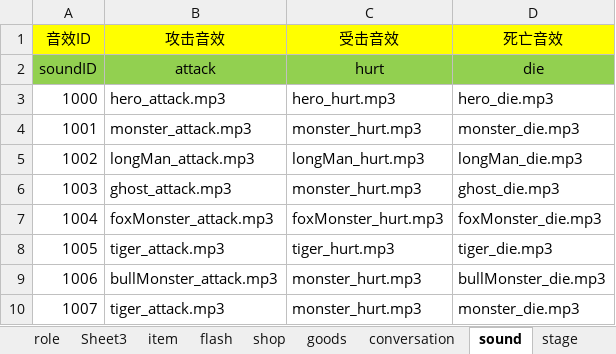
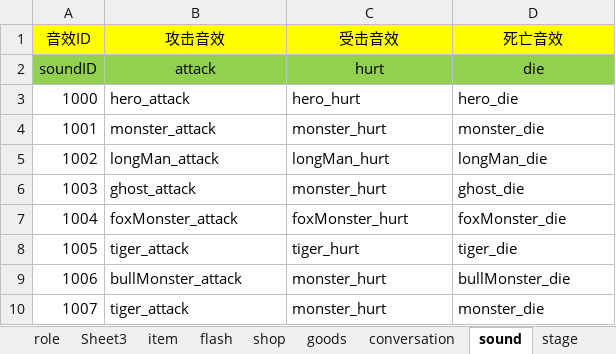
Before and after one commit to likang7/rpg_demo, an Excel workbook: comment/gameCouple-p1.xlsx, sheet sound, drawn as a sheet; values as stored, in another font and other column widths than the file's, no borders; the diff names each change by its address in the sheet, - before the commit and + after, or states it on an @@ line.

```diff
--- a/comment/gameCouple-p1.xlsx (sheet sound)
+++ b/comment/gameCouple-p1.xlsx (sheet sound)
-B3 (攻击音效): hero_attack.mp3
+B3 (攻击音效): hero_attack
-C3 (受击音效): hero_hurt.mp3
+C3 (受击音效): hero_hurt
-D3 (死亡音效): hero_die.mp3
+D3 (死亡音效): hero_die
-B4 (攻击音效): monster_attack.mp3
+B4 (攻击音效): monster_attack
-C4 (受击音效): monster_hurt.mp3
+C4 (受击音效): monster_hurt
-D4 (死亡音效): monster_die.mp3
+D4 (死亡音效): monster_die
-B5 (攻击音效): longMan_attack.mp3
+B5 (攻击音效): longMan_attack
-C5 (受击音效): longMan_hurt.mp3
+C5 (受击音效): longMan_hurt
-D5 (死亡音效): longMan_die.mp3
+D5 (死亡音效): longMan_die
-B6 (攻击音效): ghost_attack.mp3
+B6 (攻击音效): ghost_attack
-C6 (受击音效): monster_hurt.mp3
+C6 (受击音效): monster_hurt
-D6 (死亡音效): ghost_die.mp3
+D6 (死亡音效): ghost_die
-B7 (攻击音效): foxMonster_attack.mp3
+B7 (攻击音效): foxMonster_attack
-C7 (受击音效): foxMonster_hurt.mp3
+C7 (受击音效): foxMonster_hurt
-D7 (死亡音效): foxMonster_die.mp3
+D7 (死亡音效): foxMonster_die
-B8 (攻击音效): tiger_attack.mp3
+B8 (攻击音效): tiger_attack
-C8 (受击音效): tiger_hurt.mp3
+C8 (受击音效): tiger_hurt
-D8 (死亡音效): tiger_die.mp3
+D8 (死亡音效): tiger_die
-B9 (攻击音效): bullMonster_attack.mp3
+B9 (攻击音效): bullMonster_attack
-C9:C10 (受击音效): monster_hurt.mp3
+C9:C10 (受击音效): monster_hurt
-D9 (死亡音效): bullMonster_die.mp3
+D9 (死亡音效): bullMonster_die
-B10 (攻击音效): tiger_attack.mp3
+B10 (攻击音效): tiger_attack
-D10 (死亡音效): monster_die.mp3
+D10 (死亡音效): monster_die
```
Also changed, not shown: 33 other files.
